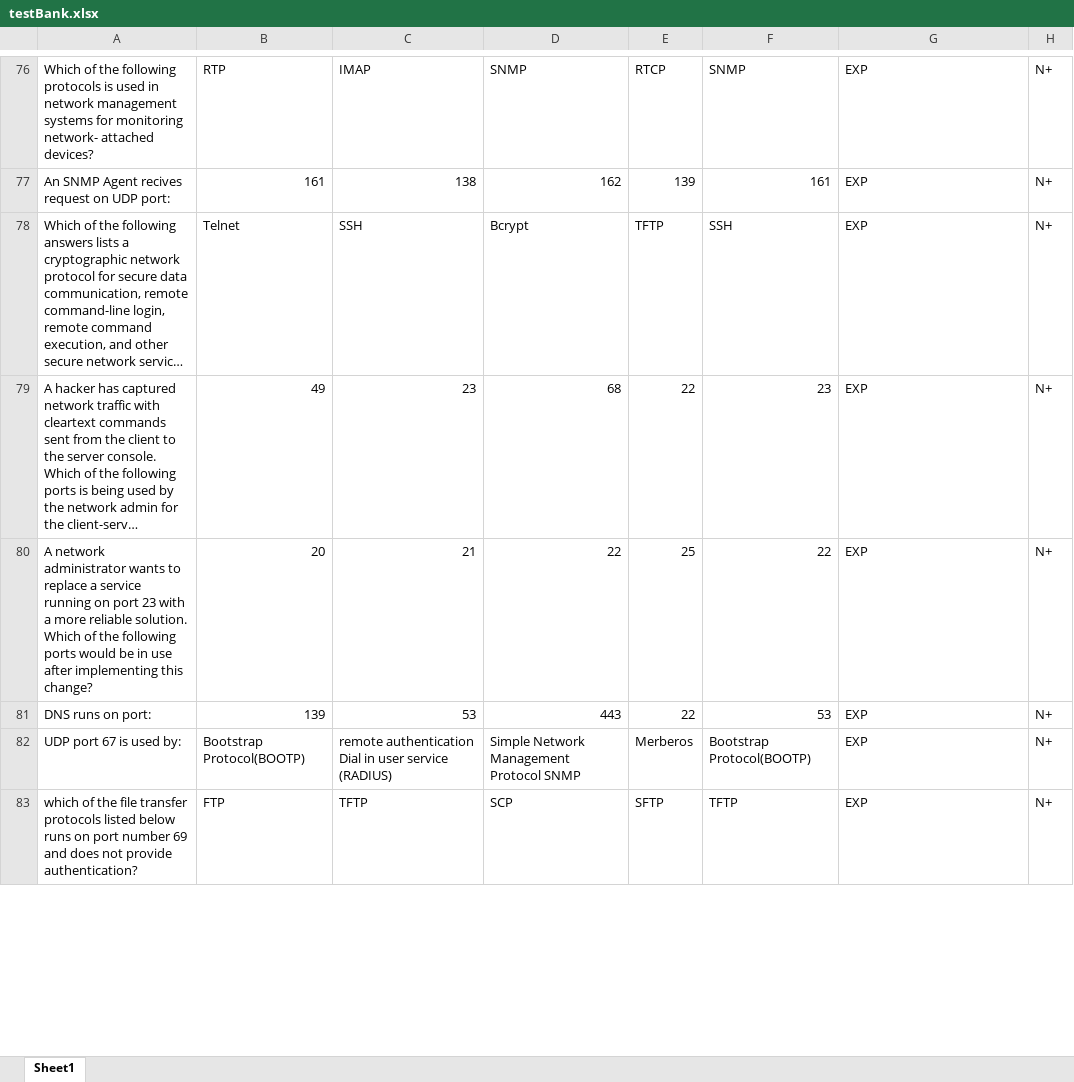
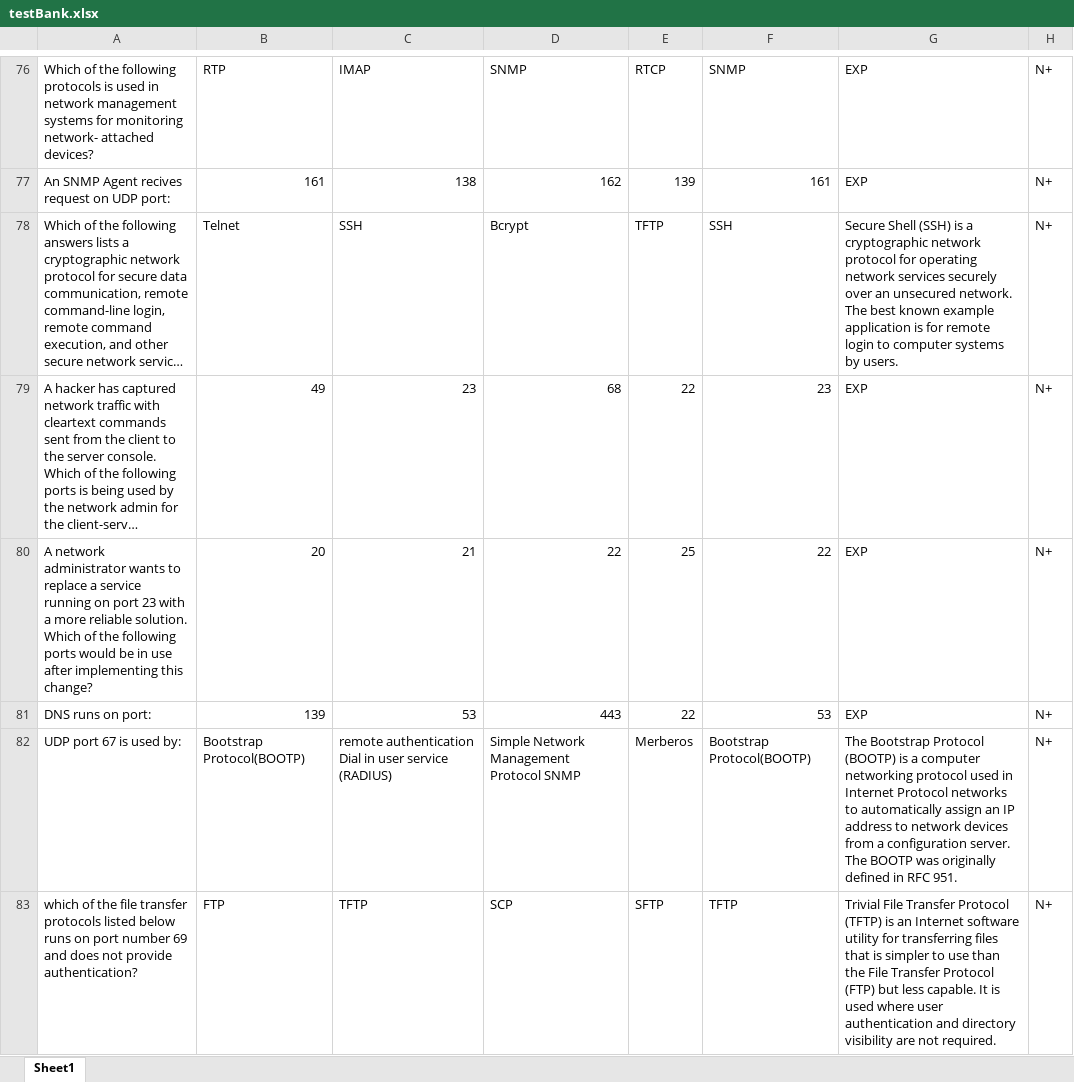
Before and after one commit to MillerWilson/PTA, an Excel workbook: PTA/www/testBank.xlsx, sheet Sheet1, drawn as a sheet; only a part is shown, gaps mark what is left out; long unchanged cells end in …; values as stored, in another font and other column widths than the file's, no borders; the diff covers the shown part only; the diff names each change by its address in the sheet, - before the commit and + after, or states it on an @@ line.

```diff
--- a/PTA/www/testBank.xlsx (sheet Sheet1)
+++ b/PTA/www/testBank.xlsx (sheet Sheet1)
-G78: EXP
+G78: Secure Shell (SSH) is a cryptographic network protocol for operating network services securely over an unsecured network. The best known example application is for remote login to computer systems by users.
-G82: EXP
+G82: The Bootstrap Protocol (BOOTP) is a computer networking protocol used in Internet Protocol networks to automatically assign an IP address to network devices from a configuration server. The BOOTP was originally defined in RFC 951.
-G83: EXP
+G83: Trivial File Transfer Protocol (TFTP) is an Internet software utility for transferring files that is simpler to use than the File Transfer Protocol (FTP) but less capable. It is used where user authentication and directory visibility are not required.
```
Also changed, not shown: 70 edited cells elsewhere in this sheet.
